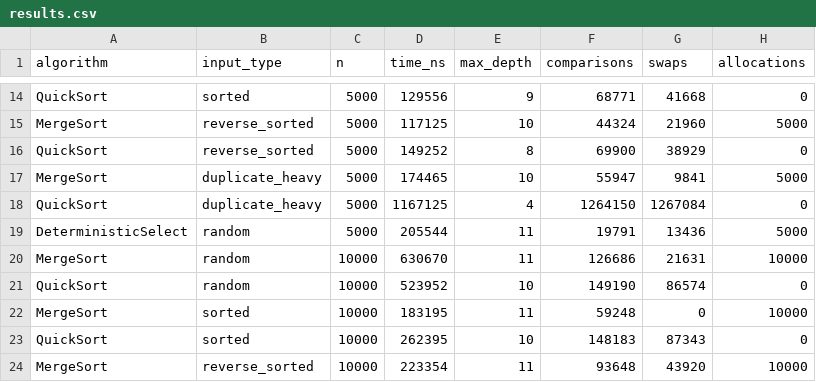
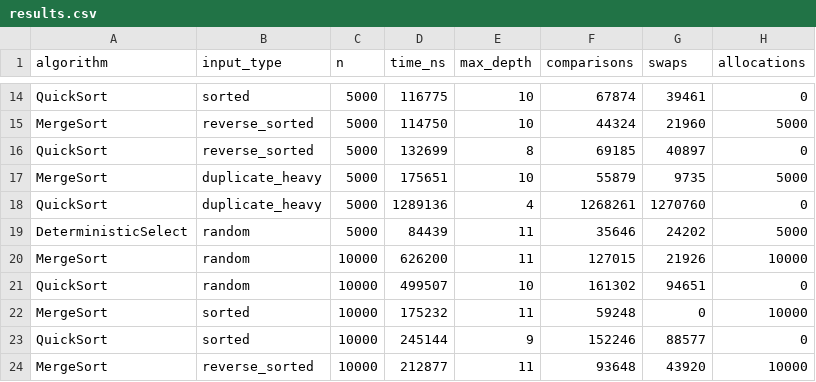
Before and after one commit to Collector119/asik-aitu-daa1, a CSV file: results/results.csv, drawn as a sheet; only a part is shown, gaps mark what is left out; the diff covers the shown part only; the diff names each change by its address in the sheet, - before the commit and + after, or states it on an @@ line.

```diff
--- a/results/results.csv
+++ b/results/results.csv
-D14 (time_ns): 129556
+D14 (time_ns): 116775
-E14 (max_depth): 9
+E14 (max_depth): 10
-F14 (comparisons): 68771
+F14 (comparisons): 67874
-G14 (swaps): 41668
+G14 (swaps): 39461
-D15 (time_ns): 117125
+D15 (time_ns): 114750
-D16 (time_ns): 149252
+D16 (time_ns): 132699
-F16 (comparisons): 69900
+F16 (comparisons): 69185
-G16 (swaps): 38929
+G16 (swaps): 40897
-D17 (time_ns): 174465
+D17 (time_ns): 175651
-F17 (comparisons): 55947
+F17 (comparisons): 55879
-G17 (swaps): 9841
+G17 (swaps): 9735
-D18 (time_ns): 1167125
+D18 (time_ns): 1289136
-F18 (comparisons): 1264150
+F18 (comparisons): 1268261
-G18 (swaps): 1267084
+G18 (swaps): 1270760
-D19 (time_ns): 205544
+D19 (time_ns): 84439
-F19 (comparisons): 19791
+F19 (comparisons): 35646
-G19 (swaps): 13436
+G19 (swaps): 24202
-D20 (time_ns): 630670
+D20 (time_ns): 626200
-F20 (comparisons): 126686
+F20 (comparisons): 127015
-G20 (swaps): 21631
+G20 (swaps): 21926
-D21 (time_ns): 523952
+D21 (time_ns): 499507
-F21 (comparisons): 149190
+F21 (comparisons): 161302
-G21 (swaps): 86574
+G21 (swaps): 94651
-D22 (time_ns): 183195
+D22 (time_ns): 175232
-D23 (time_ns): 262395
+D23 (time_ns): 245144
-E23 (max_depth): 10
+E23 (max_depth): 9
-F23 (comparisons): 148183
+F23 (comparisons): 152246
-G23 (swaps): 87343
+G23 (swaps): 88577
-D24 (time_ns): 223354
+D24 (time_ns): 212877
```
Also changed, not shown: 137 edited cells elsewhere in this file, 3 other files.
